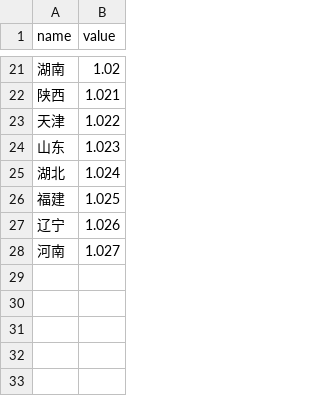
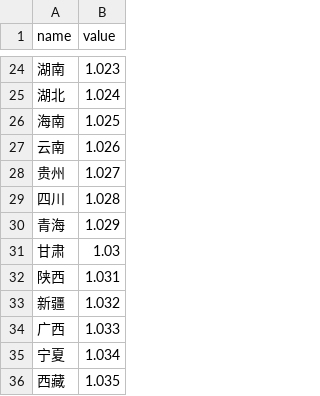
Before and after one commit to eric-chao/machine-learning, a CSV file: tensorflow/naive_bayes/datasets/dict/dict_province.csv, drawn as a sheet; only a part is shown, gaps mark what is left out; the diff covers the shown part only.

Commit message:
dict_province.csv updated

```diff
--- a/tensorflow/naive_bayes/datasets/dict/dict_province.csv
+++ b/tensorflow/naive_bayes/datasets/dict/dict_province.csv
@@ -21,8 +24,13 @@ name,value
-湖南,1.02
-陕西,1.021
-天津,1.022
-山东,1.023
+湖南,1.023
 湖北,1.024
-福建,1.025
-辽宁,1.026
-河南,1.027
+海南,1.025
+云南,1.026
+贵州,1.027
+四川,1.028
+青海,1.029
+甘肃,1.03
+陕西,1.031
+新疆,1.032
+广西,1.033
+宁夏,1.034
+西藏,1.035
```
Also changed, not shown: 15 added rows, 12 removed rows and 5 edited cells elsewhere in this file.
